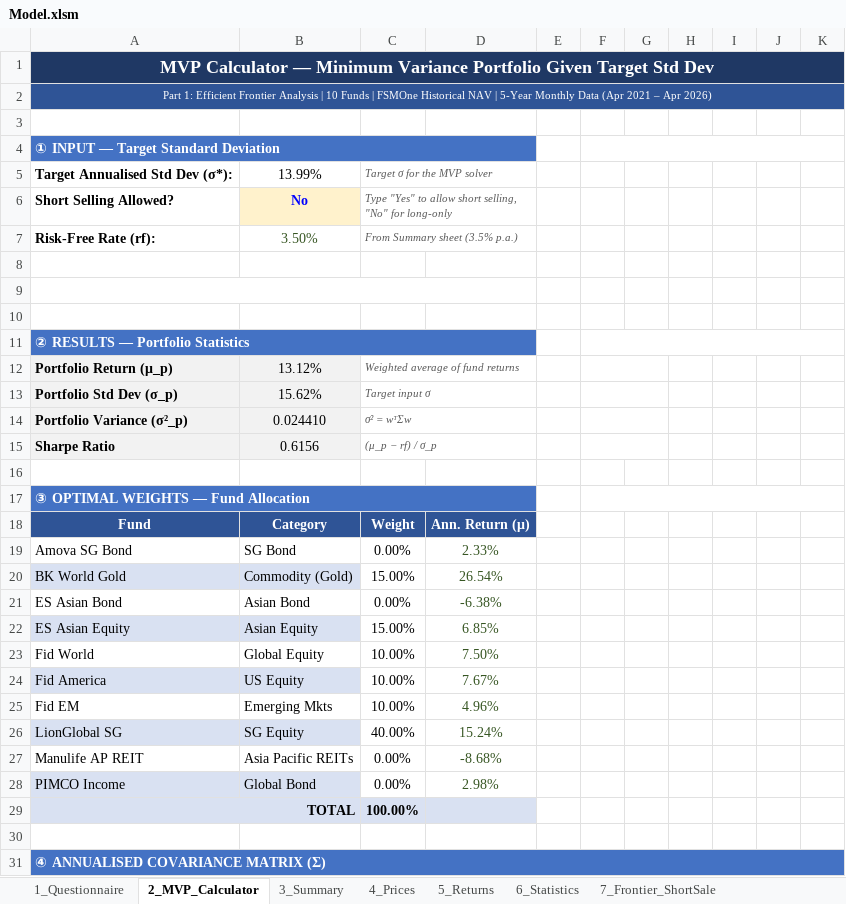
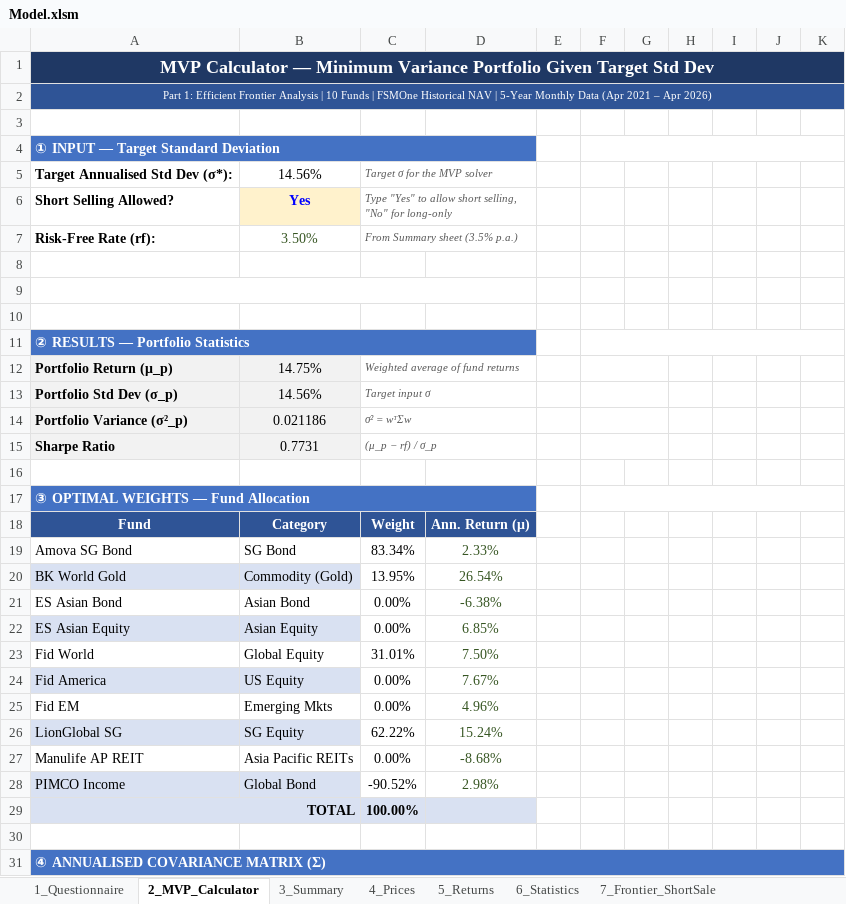
Before and after one commit to gitaalekhyapaul/bmd5302-project, an Excel workbook: Model.xlsm, sheet 2_MVP_Calculator, drawn as a sheet; only a part is shown; values as stored, in another font and other column widths than the file's, no borders; charts and pictures not drawn; the diff names each change by its address in the sheet, - before the commit and + after, or states it on an @@ line.

Commit message:
fix: change bug in model + add mcp logging
Signed-off-by: Gita Alekhya Paul <54375111+gitaalekhyapaul@users.noreply.github.com>

```diff
--- a/Model.xlsm (sheet 2_MVP_Calculator)
+++ b/Model.xlsm (sheet 2_MVP_Calculator)
-B5: 13.99%
+B5: 14.56%
-B6: No
+B6: Yes
-B12: 13.12%
+B12: 14.75%
-B13: 15.62%
+B13: 14.56%
-B14: 0.024410
+B14: 0.021186
-B15: 0.6156
+B15: 0.7731
-C19: 0.00%
+C19: 83.34%
-C20: 15.00%
+C20: 13.95%
-C22: 15.00%
+C22: 0.00%
-C23: 10.00%
+C23: 31.01%
-C24:C25: 10.00%
+C24:C25: 0.00%
-C26: 40.00%
+C26: 62.22%
-C28: 0.00%
+C28: -90.52%
```
Also changed, not shown: sheet 12_Optimizer, charts or pictures, 1 other file.
